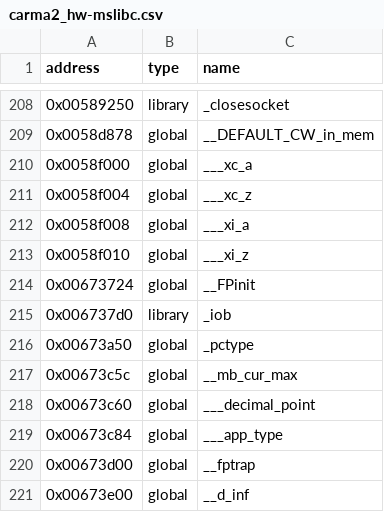
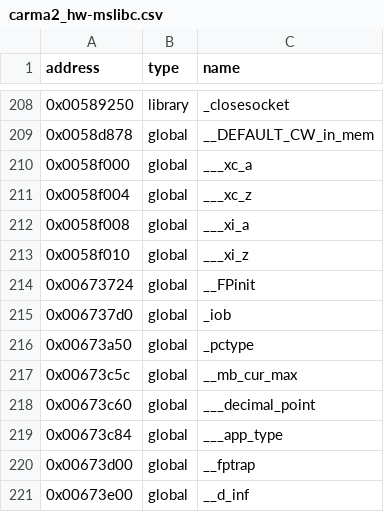
Before and after one commit to dethrace-labs/rec2, a CSV file: reccmp/carma2_hw-mslibc.csv, drawn as a sheet; only a part is shown, gaps mark what is left out.

```diff
--- a/reccmp/carma2_hw-mslibc.csv
+++ b/reccmp/carma2_hw-mslibc.csv
@@ -214,3 +214,3 @@ address,type,name
 0x00673724,global,__FPinit
-0x006737d0,library,_iob
+0x006737d0,global,_iob
 0x00673a50,global,_pctype
```
Also changed, not shown: 3 other files.
